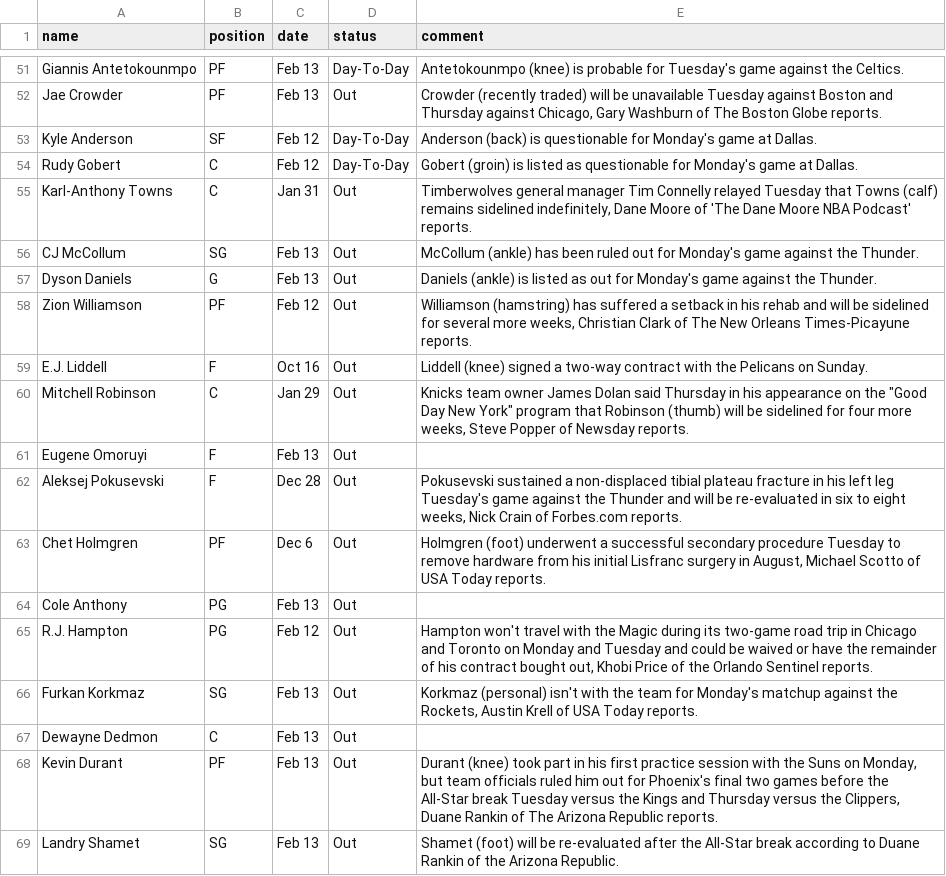
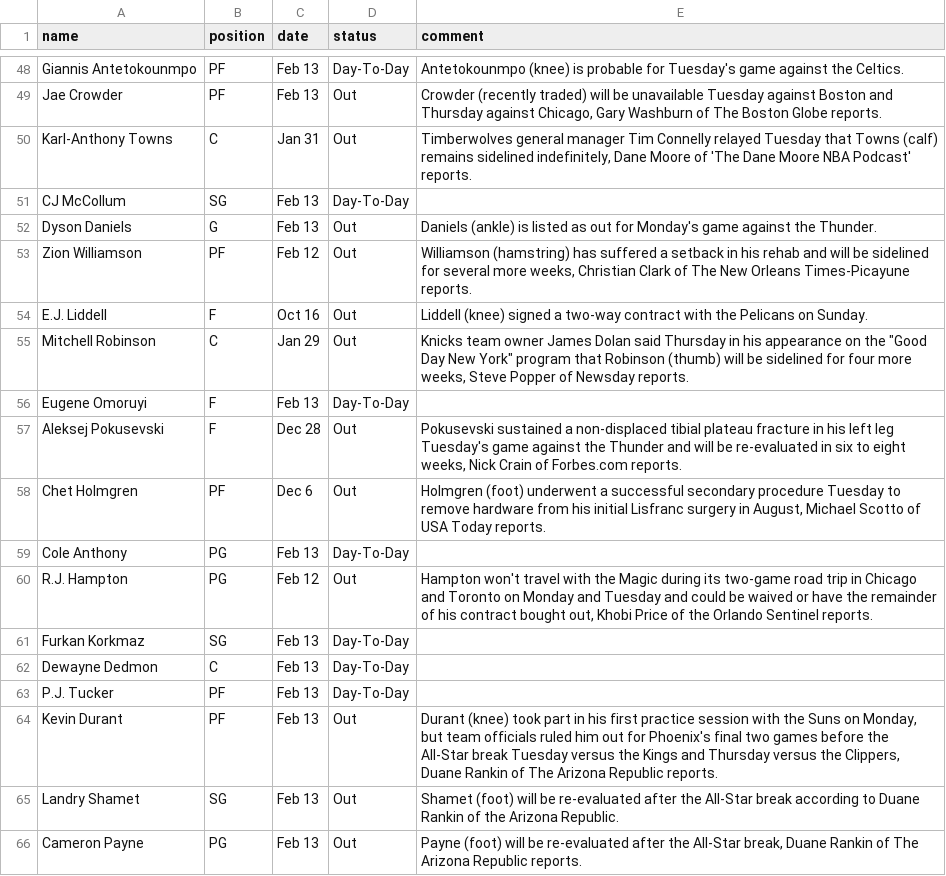
Before and after one commit to akblal/FantasyBasketballHelper, a CSV file: injuryList.csv, drawn as a sheet; only a part is shown, gaps mark what is left out; the shorter side is filled out with more unchanged rows; the diff covers the shown part only.

```diff
--- a/injuryList.csv
+++ b/injuryList.csv
@@ -52,6 +49,4 @@ Giannis Antetokounmpo,PF,Feb 13,Day-To-Day,Antetokounmpo (knee) is probable for
 Jae Crowder,PF,Feb 13,Out,"Crowder (recently traded) will be unavailable Tuesday against Boston and Thursday against Chicago, Gary Washburn of The Boston Globe reports."
-Kyle Anderson,SF,Feb 12,Day-To-Day,Anderson (back) is  questionable for Monday's game at Dallas.
-Rudy Gobert,C,Feb 12,Day-To-Day,Gobert (groin) is  listed as questionable for Monday's game at Dallas.
 Karl-Anthony Towns,C,Jan 31,Out,"Timberwolves general manager Tim Connelly relayed Tuesday that Towns (calf) remains sidelined indefinitely, Dane Moore of 'The Dane Moore NBA Podcast' reports."
-CJ McCollum,SG,Feb 13,Out,McCollum (ankle) has been ruled out for Monday's game against the Thunder.
+CJ McCollum,SG,Feb 13,Day-To-Day,
 Dyson Daniels,G,Feb 13,Out,Daniels (ankle) is listed as out for Monday's game against the Thunder.
@@ -60,9 +55,10 @@ E.J. Liddell,F,Oct 16,Out,Liddell (knee) signed a two-way contract with the Peli
 Mitchell Robinson,C,Jan 29,Out,"Knicks team owner James Dolan said Thursday in his appearance on the ""Good Day New York"" program that Robinson (thumb) will be sidelined for four more weeks, Steve Popper of Newsday reports."
-Eugene Omoruyi,F,Feb 13,Out,
+Eugene Omoruyi,F,Feb 13,Day-To-Day,
 Aleksej Pokusevski,F,Dec 28,Out,"Pokusevski sustained a non-displaced tibial plateau fracture in his left leg Tuesday's game against the Thunder and will be re-evaluated in six to eight weeks, Nick Crain of Forbes.com reports."
 Chet Holmgren,PF,Dec 6,Out,"Holmgren (foot) underwent a successful secondary procedure Tuesday to remove hardware from his initial Lisfranc surgery in August, Michael Scotto of USA Today reports."
-Cole Anthony,PG,Feb 13,Out,
+Cole Anthony,PG,Feb 13,Day-To-Day,
 R.J. Hampton,PG,Feb 12,Out,"Hampton won't travel with the Magic during its two-game road trip in Chicago and Toronto on Monday and Tuesday and could be waived or have the remainder of his contract bought out, Khobi Price of the Orlando Sentinel reports."
-Furkan Korkmaz,SG,Feb 13,Out,"Korkmaz (personal) isn't with the team for Monday's matchup against the Rockets, Austin Krell of USA Today reports."
-Dewayne Dedmon,C,Feb 13,Out,
+Furkan Korkmaz,SG,Feb 13,Day-To-Day,
+Dewayne Dedmon,C,Feb 13,Day-To-Day,
+P.J. Tucker,PF,Feb 13,Day-To-Day,
 Kevin Durant,PF,Feb 13,Out,"Durant (knee) took part in his first practice session with the Suns on Monday, but team officials ruled him out for Phoenix's final two games before the All-Star break Tuesday versus the Kings and Thursday versus the Clippers, Duane Rankin of The Arizona Republic reports."
```
Also changed, not shown: 5 added rows, 9 removed rows and 15 edited cells elsewhere in this file, playerSalary.csv, 1 other file.
